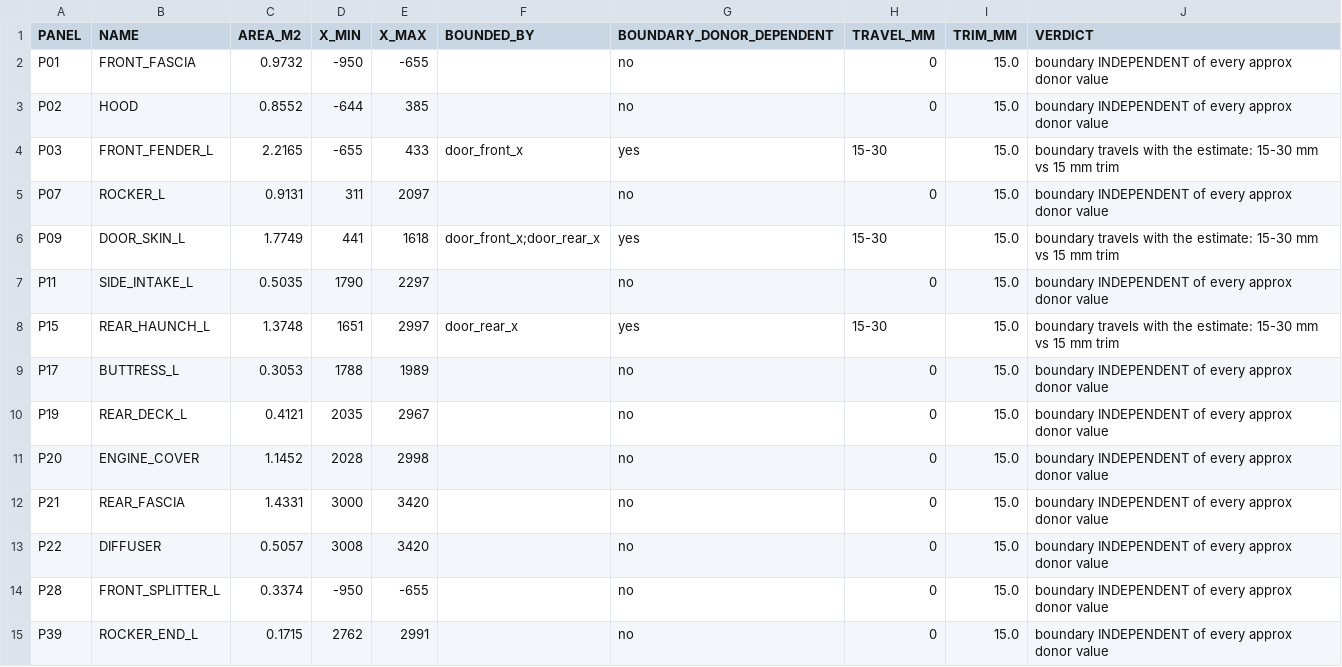
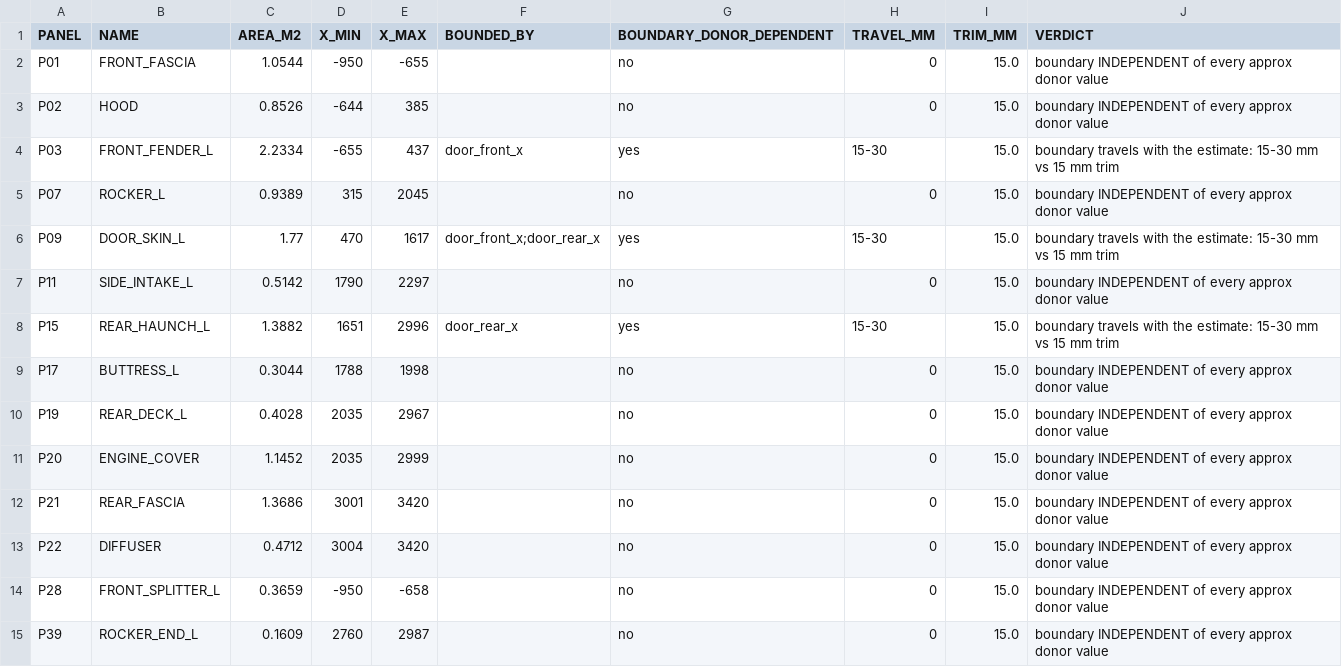
Before and after one commit to drdomayer/vehicle-3d-modeling, a CSV file: 04_ENGINEERING/reports/donor_exposure.csv, drawn as a sheet.

```diff
--- a/04_ENGINEERING/reports/donor_exposure.csv
+++ b/04_ENGINEERING/reports/donor_exposure.csv
@@ -1,15 +1,15 @@
 PANEL,NAME,AREA_M2,X_MIN,X_MAX,BOUNDED_BY,BOUNDARY_DONOR_DEPENDENT,TRAVEL_MM,TRIM_MM,VERDICT
-P01,FRONT_FASCIA,0.9732,-950,-655,,no,0,15.0,boundary INDEPENDENT of every approx donor value
-P02,HOOD,0.8552,-644,385,,no,0,15.0,boundary INDEPENDENT of every approx donor value
-P03,FRONT_FENDER_L,2.2165,-655,433,door_front_x,yes,15-30,15.0,boundary travels with the estimate: 15-30 mm vs 15 mm trim
-P07,ROCKER_L,0.9131,311,2097,,no,0,15.0,boundary INDEPENDENT of every approx donor value
-P09,DOOR_SKIN_L,1.7749,441,1618,door_front_x;door_rear_x,yes,15-30,15.0,boundary travels with the estimate: 15-30 mm vs 15 mm trim
-P11,SIDE_INTAKE_L,0.5035,1790,2297,,no,0,15.0,boundary INDEPENDENT of every approx donor value
-P15,REAR_HAUNCH_L,1.3748,1651,2997,door_rear_x,yes,15-30,15.0,boundary travels with the estimate: 15-30 mm vs 15 mm trim
-P17,BUTTRESS_L,0.3053,1788,1989,,no,0,15.0,boundary INDEPENDENT of every approx donor value
-P19,REAR_DECK_L,0.4121,2035,2967,,no,0,15.0,boundary INDEPENDENT of every approx donor value
-P20,ENGINE_COVER,1.1452,2028,2998,,no,0,15.0,boundary INDEPENDENT of every approx donor value
-P21,REAR_FASCIA,1.4331,3000,3420,,no,0,15.0,boundary INDEPENDENT of every approx donor value
-P22,DIFFUSER,0.5057,3008,3420,,no,0,15.0,boundary INDEPENDENT of every approx donor value
-P28,FRONT_SPLITTER_L,0.3374,-950,-655,,no,0,15.0,boundary INDEPENDENT of every approx donor value
-P39,ROCKER_END_L,0.1715,2762,2991,,no,0,15.0,boundary INDEPENDENT of every approx donor value
+P01,FRONT_FASCIA,1.0544,-950,-655,,no,0,15.0,boundary INDEPENDENT of every approx donor value
+P02,HOOD,0.8526,-644,385,,no,0,15.0,boundary INDEPENDENT of every approx donor value
+P03,FRONT_FENDER_L,2.2334,-655,437,door_front_x,yes,15-30,15.0,boundary travels with the estimate: 15-30 mm vs 15 mm trim
+P07,ROCKER_L,0.9389,315,2045,,no,0,15.0,boundary INDEPENDENT of every approx donor value
+P09,DOOR_SKIN_L,1.77,470,1617,door_front_x;door_rear_x,yes,15-30,15.0,boundary travels with the estimate: 15-30 mm vs 15 mm trim
+P11,SIDE_INTAKE_L,0.5142,1790,2297,,no,0,15.0,boundary INDEPENDENT of every approx donor value
+P15,REAR_HAUNCH_L,1.3882,1651,2996,door_rear_x,yes,15-30,15.0,boundary travels with the estimate: 15-30 mm vs 15 mm trim
+P17,BUTTRESS_L,0.3044,1788,1998,,no,0,15.0,boundary INDEPENDENT of every approx donor value
+P19,REAR_DECK_L,0.4028,2035,2967,,no,0,15.0,boundary INDEPENDENT of every approx donor value
+P20,ENGINE_COVER,1.1452,2035,2999,,no,0,15.0,boundary INDEPENDENT of every approx donor value
+P21,REAR_FASCIA,1.3686,3001,3420,,no,0,15.0,boundary INDEPENDENT of every approx donor value
+P22,DIFFUSER,0.4712,3004,3420,,no,0,15.0,boundary INDEPENDENT of every approx donor value
+P28,FRONT_SPLITTER_L,0.3659,-950,-658,,no,0,15.0,boundary INDEPENDENT of every approx donor value
+P39,ROCKER_END_L,0.1609,2760,2987,,no,0,15.0,boundary INDEPENDENT of every approx donor value
```
Also changed, not shown: 3 other files.
